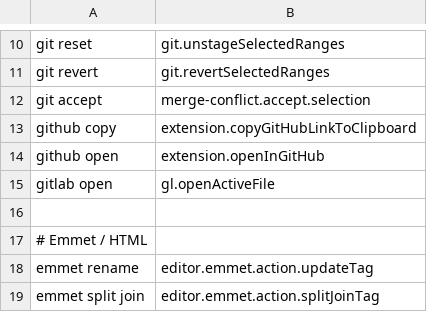
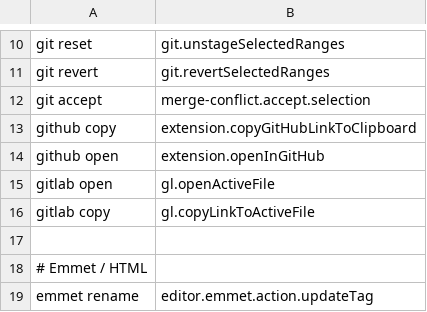
Before and after one commit to jaresty/mac-dotfiles, a CSV file: cursorless-settings/experimental/actions_custom.csv, drawn as a sheet; only a part is shown, gaps mark what is left out; the shorter side is filled out with more unchanged rows; the diff names each change by its address in the sheet, - before the commit and + after, or states it on an @@ line.

Commit message:
cleanup mise and add gitlab copy

```diff
--- a/cursorless-settings/experimental/actions_custom.csv
+++ b/cursorless-settings/experimental/actions_custom.csv
+row 16: gitlab copy | gl.copyLinkToActiveFile
```
Also changed, not shown: 1 other file.
